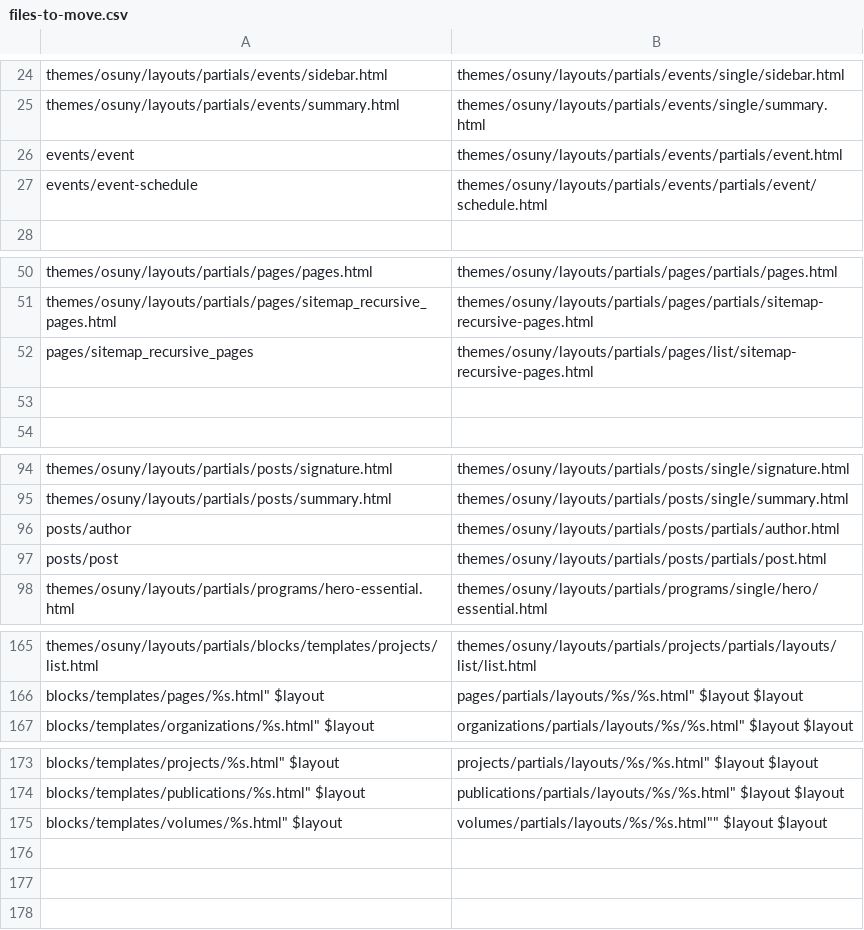
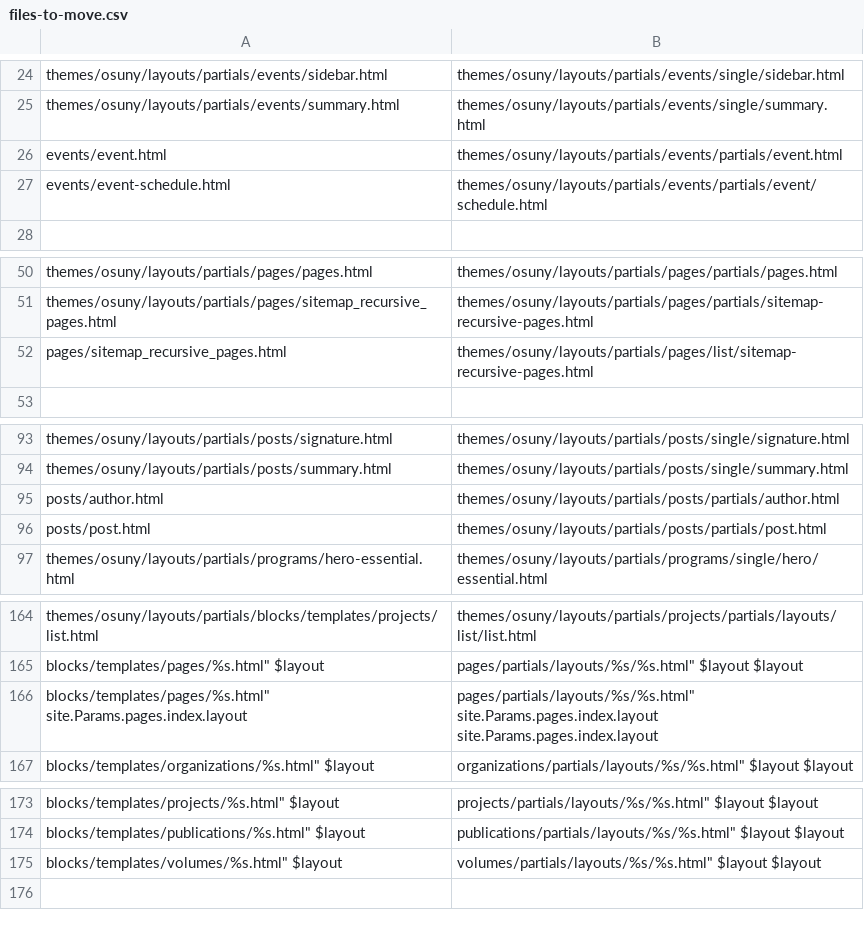
Before and after one commit to osunyorg/theme, a CSV file: bin/migrate/files/files-to-move.csv, drawn as a sheet; only a part is shown, gaps mark what is left out; the diff covers the shown part only.

```diff
--- a/bin/migrate/files/files-to-move.csv
+++ b/bin/migrate/files/files-to-move.csv
@@ -25,4 +25,4 @@ themes/osuny/layouts/partials/events/sidebar.html,themes/osuny/layouts/partials/
 themes/osuny/layouts/partials/events/summary.html,themes/osuny/layouts/partials/events/single/summary.html
-events/event,themes/osuny/layouts/partials/events/partials/event.html
-events/event-schedule,themes/osuny/layouts/partials/events/partials/event/schedule.html
+events/event.html,themes/osuny/layouts/partials/events/partials/event.html
+events/event-schedule.html,themes/osuny/layouts/partials/events/partials/event/schedule.html
 ,
@@ -51,4 +51,3 @@ themes/osuny/layouts/partials/pages/pages.html,themes/osuny/layouts/partials/pag
 themes/osuny/layouts/partials/pages/sitemap_recursive_pages.html,themes/osuny/layouts/partials/pages/partials/sitemap-recursive-pages.html
-pages/sitemap_recursive_pages,themes/osuny/layouts/partials/pages/list/sitemap-recursive-pages.html
-,
+pages/sitemap_recursive_pages.html,themes/osuny/layouts/partials/pages/list/sitemap-recursive-pages.html
 ,
@@ -95,4 +94,4 @@ themes/osuny/layouts/partials/posts/signature.html,themes/osuny/layouts/partials
 themes/osuny/layouts/partials/posts/summary.html,themes/osuny/layouts/partials/posts/single/summary.html
-posts/author,themes/osuny/layouts/partials/posts/partials/author.html
-posts/post,themes/osuny/layouts/partials/posts/partials/post.html
+posts/author.html,themes/osuny/layouts/partials/posts/partials/author.html
+posts/post.html,themes/osuny/layouts/partials/posts/partials/post.html
 themes/osuny/layouts/partials/programs/hero-essential.html,themes/osuny/layouts/partials/programs/single/hero/essential.html
@@ -166,2 +165,3 @@ themes/osuny/layouts/partials/blocks/templates/projects/list.html,themes/osuny/l
 blocks/templates/pages/%s.html" $layout,pages/partials/layouts/%s/%s.html" $layout $layout
+blocks/templates/pages/%s.html" site.Params.pages.index.layout,pages/partials/layouts/%s/%s.html" site.Params.pages.index.layout site.Params.pages.index.layout
 blocks/templates/organizations/%s.html" $layout,organizations/partials/layouts/%s/%s.html" $layout $layout
@@ -174,5 +174,3 @@ blocks/templates/projects/%s.html" $layout,projects/partials/layouts/%s/%s.html"
 blocks/templates/publications/%s.html" $layout,publications/partials/layouts/%s/%s.html" $layout $layout
-blocks/templates/volumes/%s.html" $layout,volumes/partials/layouts/%s/%s.html"" $layout $layout
-,
-,
+blocks/templates/volumes/%s.html" $layout,volumes/partials/layouts/%s/%s.html" $layout $layout
 ,
```
Also changed, not shown: 4 edited cells elsewhere in this file, 1 other file.
